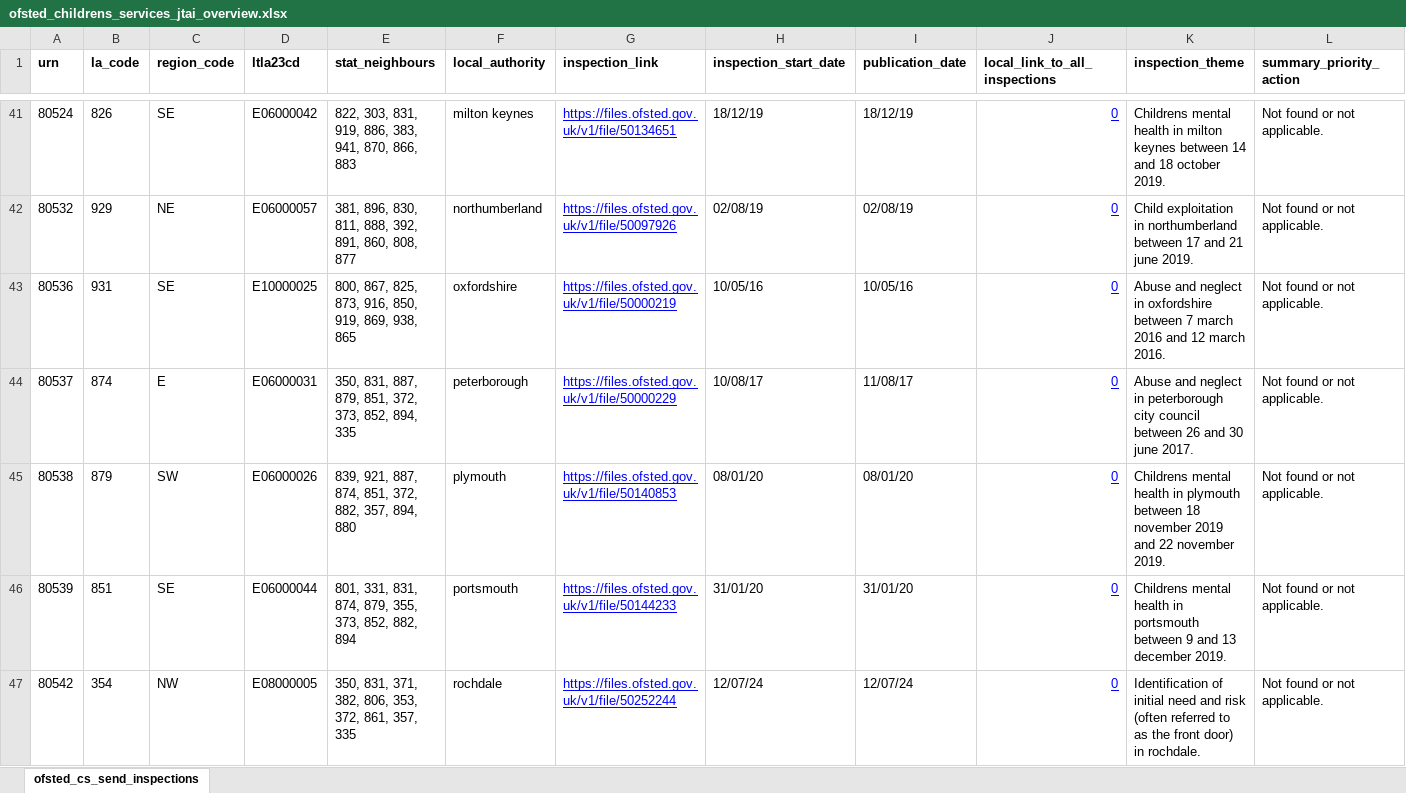
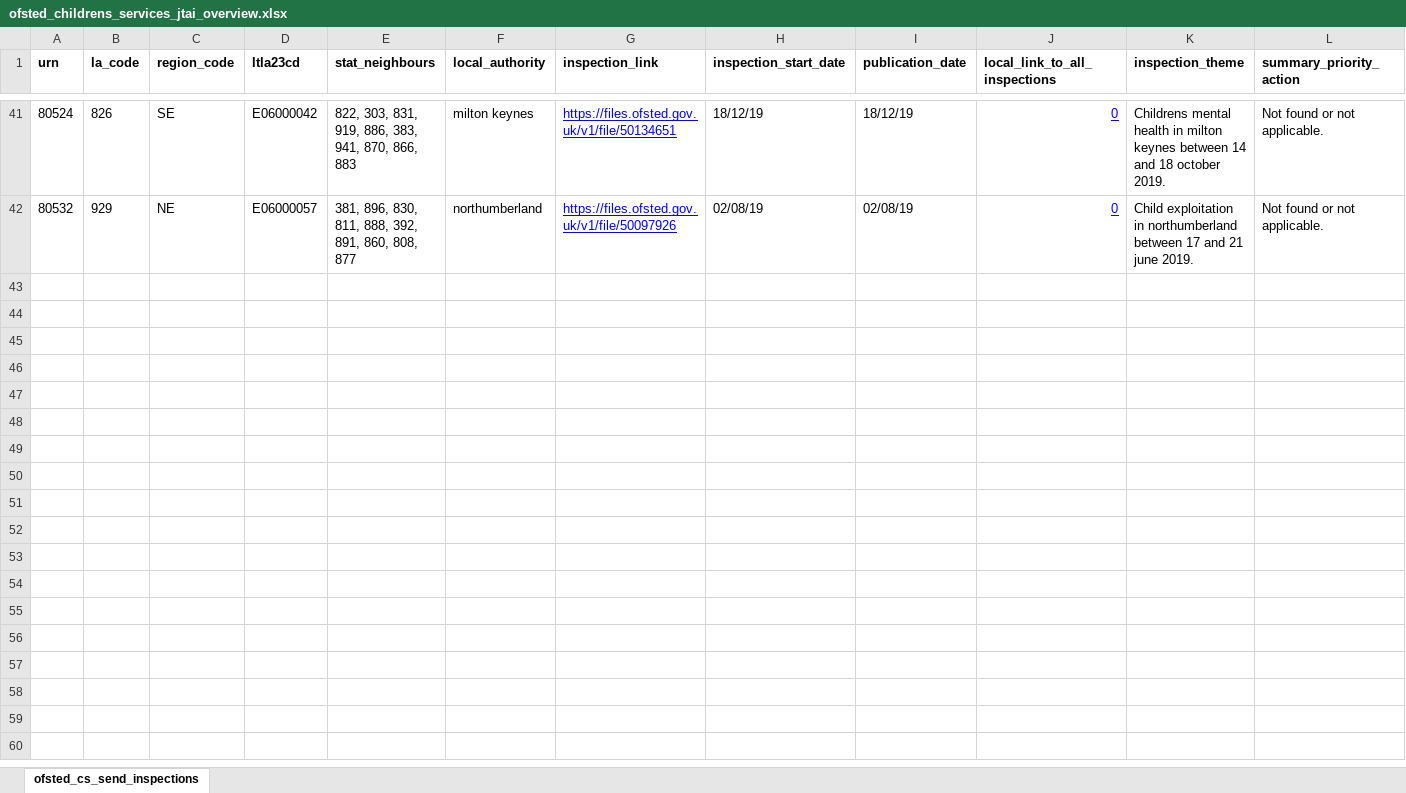
Before and after one commit to data-to-insight/ofsted-jtai-scrape-tool, an Excel workbook: ofsted_childrens_services_jtai_overview.xlsx, sheet ofsted_cs_send_inspections, drawn as a sheet; only a part is shown, gaps mark what is left out; values as stored, in another font and other column widths than the file's, no borders; rows hold the shown columns only; the diff covers the shown part only; the diff names each change by its address in the sheet, - before the commit and + after, or states it on an @@ line.

Commit message:
Data refresh 100225

```diff
--- a/ofsted_childrens_services_jtai_overview.xlsx (sheet ofsted_cs_send_inspections)
+++ b/ofsted_childrens_services_jtai_overview.xlsx (sheet ofsted_cs_send_inspections)
-row 43: 80536 | 931 | SE | E10000025 | 800, 867, 825, 873, 916, 850, 919, 869, 938, 865 | oxfordshire | https://files.ofsted.gov.uk/v1/file/50000219 | 10/05/16 | 10/05/16 | 0 | Abuse and neglect in oxfordshire between 7 march 2016 and 12 march 2016. | Not found or not applicable.
-row 44: 80537 | 874 | E | E06000031 | 350, 831, 887, 879, 851, 372, 373, 852, 894, 335 | peterborough | https://files.ofsted.gov.uk/v1/file/50000229 | 10/08/17 | 11/08/17 | 0 | Abuse and neglect in peterborough city council between 26 and 30 june 2017. | Not found or not applicable.
-row 45: 80538 | 879 | SW | E06000026 | 839, 921, 887, 874, 851, 372, 882, 357, 894, 880 | plymouth | https://files.ofsted.gov.uk/v1/file/50140853 | 08/01/20 | 08/01/20 | 0 | Childrens mental health in plymouth between 18 november 2019 and 22 november 2019. | Not found or not applicable.
-row 46: 80539 | 851 | SE | E06000044 | 801, 331, 831, 874, 879, 355, 373, 852, 882, 894 | portsmouth | https://files.ofsted.gov.uk/v1/file/50144233 | 31/01/20 | 31/01/20 | 0 | Childrens mental health in portsmouth between 9 and 13 december 2019. | Not found or not applicable.
-row 47: 80542 | 354 | NW | E08000005 | 350, 831, 371, 382, 806, 353, 372, 861, 357, 335 | rochdale | https://files.ofsted.gov.uk/v1/file/50252244 | 12/07/24 | 12/07/24 | 0 | Identification of initial need and risk (often referred to as the front door) in rochdale. | Not found or not applicable.
```
Also changed, not shown: 16 removed rows elsewhere in this sheet, 2 other files.
